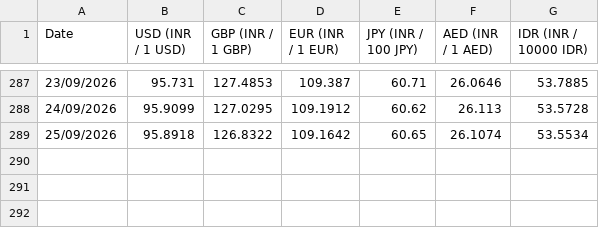
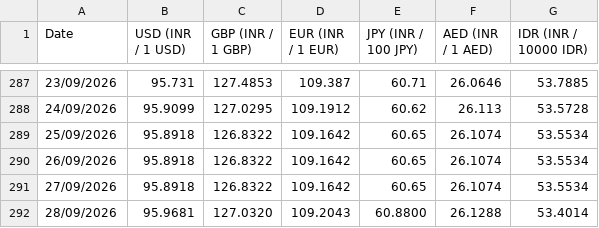
Before and after one commit to welReportsBI-0507/WiGMAN_Exchange_Rate, a CSV file: Exchange Rate.csv, drawn as a sheet; only a part is shown, gaps mark what is left out.

```diff
--- a/Exchange Rate.csv
+++ b/Exchange Rate.csv
@@ -289 +289,4 @@ Date,USD (INR / 1 USD),GBP (INR / 1 GBP),EUR (INR / 1 EUR),JPY (INR / 100 JPY),A
 25/09/2026,95.8918,126.8322,109.1642,60.65,26.1074,53.5534
+26/09/2026,95.8918,126.8322,109.1642,60.65,26.1074,53.5534
+27/09/2026,95.8918,126.8322,109.1642,60.65,26.1074,53.5534
+28/09/2026,95.9681,127.0320,109.2043,60.8800,26.1288,53.4014
```
